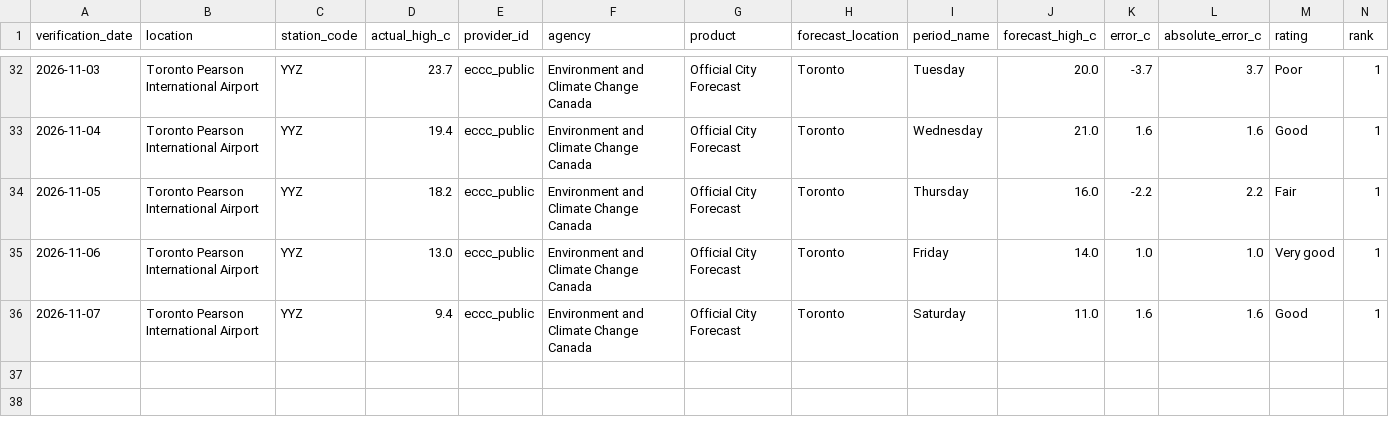
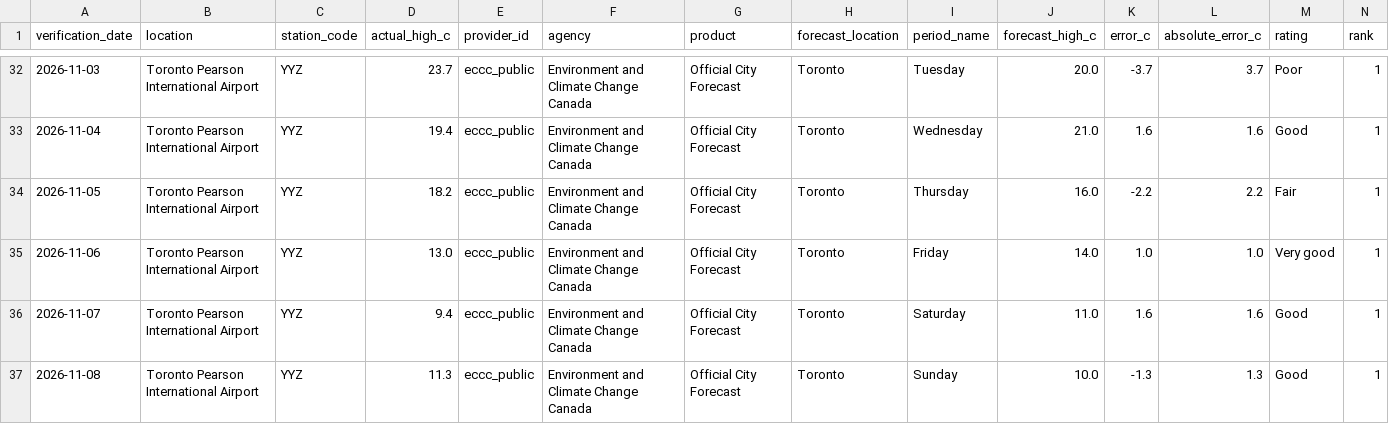
Before and after one commit to wadeszilagyi23-cell/ForecastRank, a CSV file: data/public_history.csv, drawn as a sheet; only a part is shown, gaps mark what is left out; rows hold the shown columns only; the diff names each change by its address in the sheet, - before the commit and + after, or states it on an @@ line.

```diff
--- a/data/public_history.csv
+++ b/data/public_history.csv
+row 37: 2026-11-08 | Toronto Pearson International Airport | YYZ | 11.3 | eccc_public | Environment and Climate Change Canada | Official City Forecast | Toronto | Sunday | 10.0 | -1.3 | 1.3 | Good | 1
```
Also changed, not shown: data/history.csv, 3 other files.
